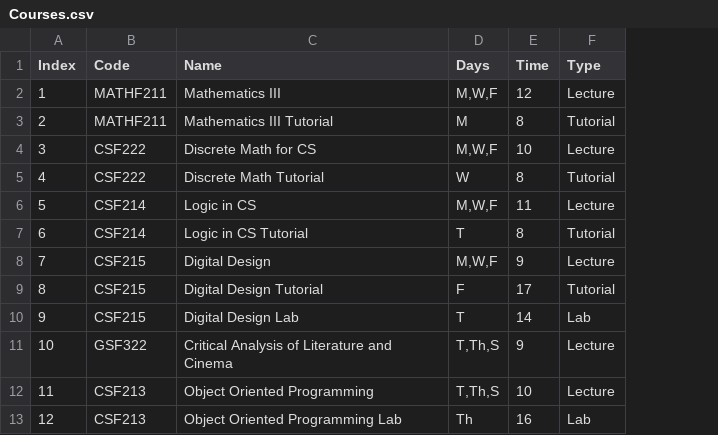
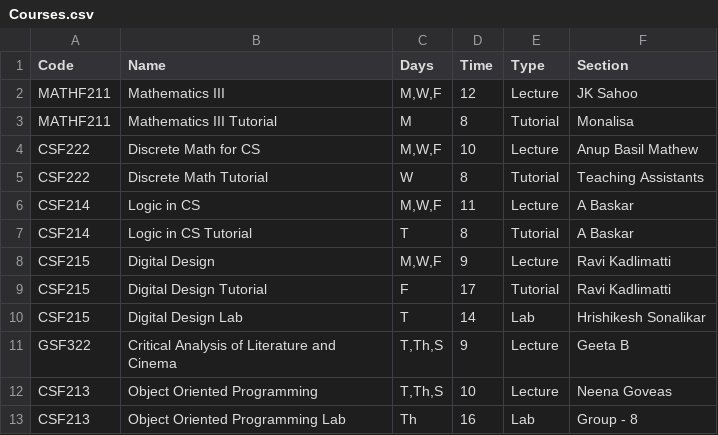
Before and after one commit to priyansh71/6x9-Generator, a CSV file: src/Components/static/Courses.csv, drawn as a sheet; removed rows and columns are numbered as before the commit, all else as after; the diff names each change by its address in the sheet, - before the commit and + after, or states it on an @@ line.

Commit message:
added instructor and static stuff

```diff
--- a/src/Components/static/Courses.csv
+++ b/src/Components/static/Courses.csv
-column A (Index), rows 2-13: 1 | 2 | 3 | 4 | 5 | 6 | 7 | 8 | 9 | 10 | 11 | 12
+column F (Section), rows 2-13: JK Sahoo | Monalisa | Anup Basil Mathew | Teaching Assistants | A Baskar | A Baskar | Ravi Kadlimatti | Ravi Kadlimatti | Hrishikesh Sonalikar | Geeta B | Neena Goveas | Group - 8
```
Also changed, not shown: 4 other files.
